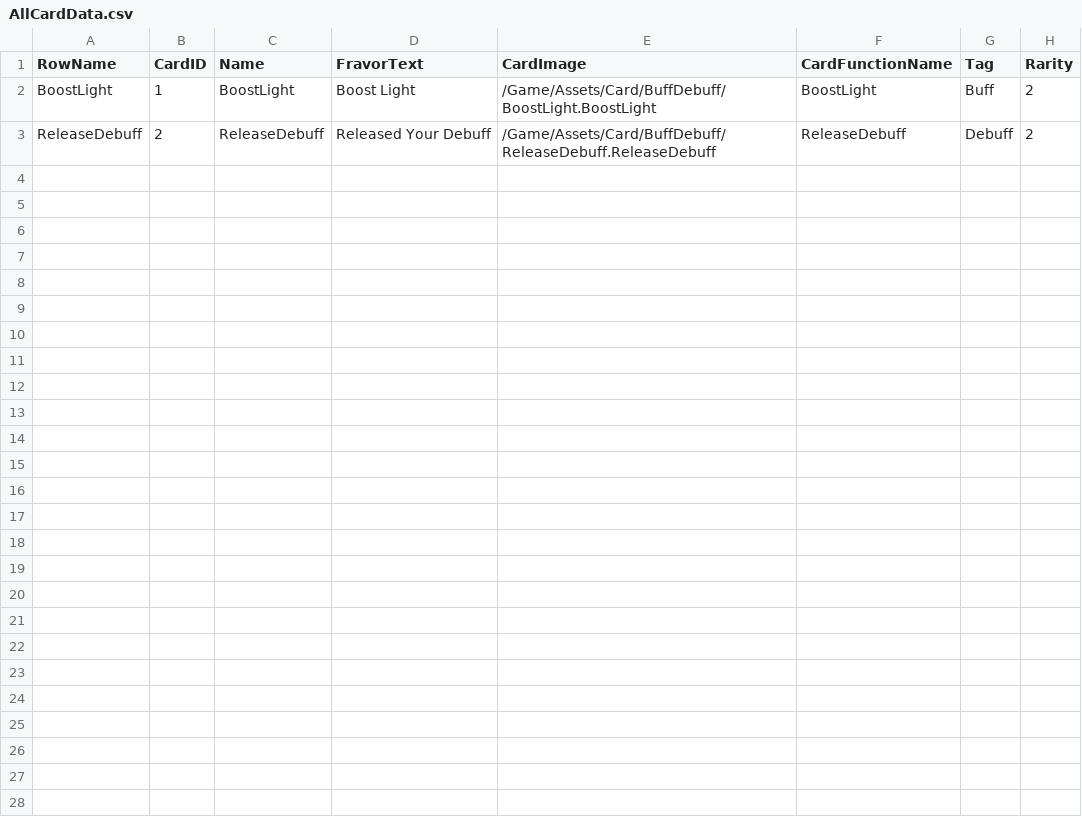
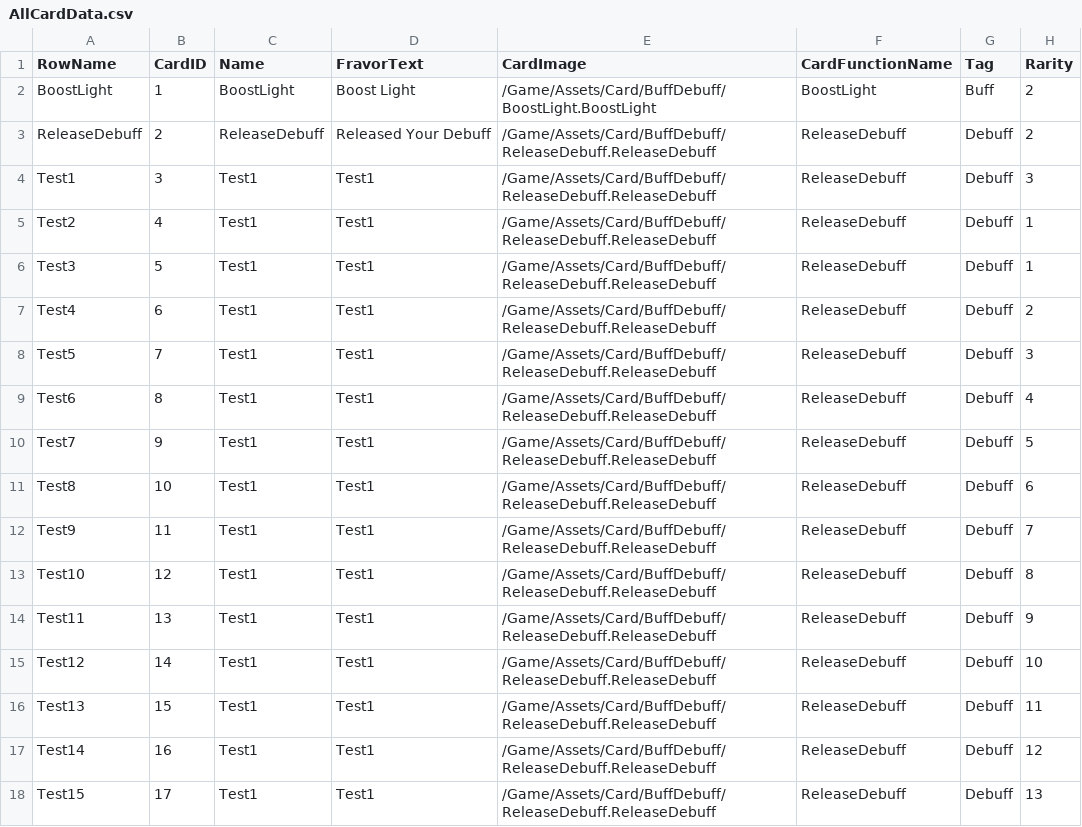
Before and after one commit to Aranami1208/AchiLess, a CSV file: Content/CSV/AllCardData.csv, drawn as a sheet; the diff names each change by its address in the sheet, - before the commit and + after, or states it on an @@ line.

```diff
--- a/Content/CSV/AllCardData.csv
+++ b/Content/CSV/AllCardData.csv
+row 4: Test1 | 3 | Test1 | Test1 | /Game/Assets/Card/BuffDebuff/ReleaseDebuff.ReleaseDebuff | ReleaseDebuff | Debuff | 3
+row 5: Test2 | 4 | Test1 | Test1 | /Game/Assets/Card/BuffDebuff/ReleaseDebuff.ReleaseDebuff | ReleaseDebuff | Debuff | 1
+row 6: Test3 | 5 | Test1 | Test1 | /Game/Assets/Card/BuffDebuff/ReleaseDebuff.ReleaseDebuff | ReleaseDebuff | Debuff | 1
+row 7: Test4 | 6 | Test1 | Test1 | /Game/Assets/Card/BuffDebuff/ReleaseDebuff.ReleaseDebuff | ReleaseDebuff | Debuff | 2
+row 8: Test5 | 7 | Test1 | Test1 | /Game/Assets/Card/BuffDebuff/ReleaseDebuff.ReleaseDebuff | ReleaseDebuff | Debuff | 3
+row 9: Test6 | 8 | Test1 | Test1 | /Game/Assets/Card/BuffDebuff/ReleaseDebuff.ReleaseDebuff | ReleaseDebuff | Debuff | 4
+row 10: Test7 | 9 | Test1 | Test1 | /Game/Assets/Card/BuffDebuff/ReleaseDebuff.ReleaseDebuff | ReleaseDebuff | Debuff | 5
+row 11: Test8 | 10 | Test1 | Test1 | /Game/Assets/Card/BuffDebuff/ReleaseDebuff.ReleaseDebuff | ReleaseDebuff | Debuff | 6
+row 12: Test9 | 11 | Test1 | Test1 | /Game/Assets/Card/BuffDebuff/ReleaseDebuff.ReleaseDebuff | ReleaseDebuff | Debuff | 7
+row 13: Test10 | 12 | Test1 | Test1 | /Game/Assets/Card/BuffDebuff/ReleaseDebuff.ReleaseDebuff | ReleaseDebuff | Debuff | 8
+row 14: Test11 | 13 | Test1 | Test1 | /Game/Assets/Card/BuffDebuff/ReleaseDebuff.ReleaseDebuff | ReleaseDebuff | Debuff | 9
+row 15: Test12 | 14 | Test1 | Test1 | /Game/Assets/Card/BuffDebuff/ReleaseDebuff.ReleaseDebuff | ReleaseDebuff | Debuff | 10
+row 16: Test13 | 15 | Test1 | Test1 | /Game/Assets/Card/BuffDebuff/ReleaseDebuff.ReleaseDebuff | ReleaseDebuff | Debuff | 11
+row 17: Test14 | 16 | Test1 | Test1 | /Game/Assets/Card/BuffDebuff/ReleaseDebuff.ReleaseDebuff | ReleaseDebuff | Debuff | 12
+row 18: Test15 | 17 | Test1 | Test1 | /Game/Assets/Card/BuffDebuff/ReleaseDebuff.ReleaseDebuff | ReleaseDebuff | Debuff | 13
```
Also changed, not shown: 8 other files.
